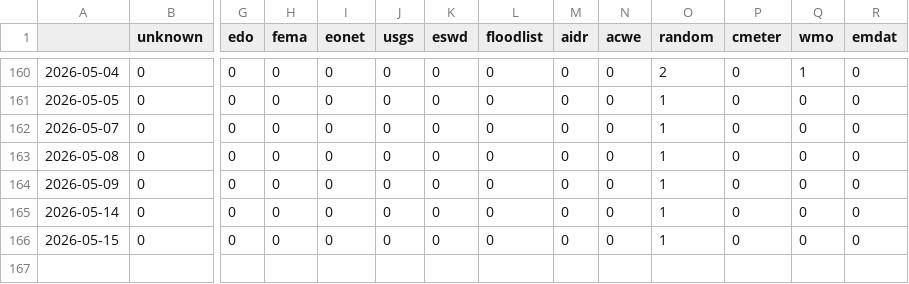
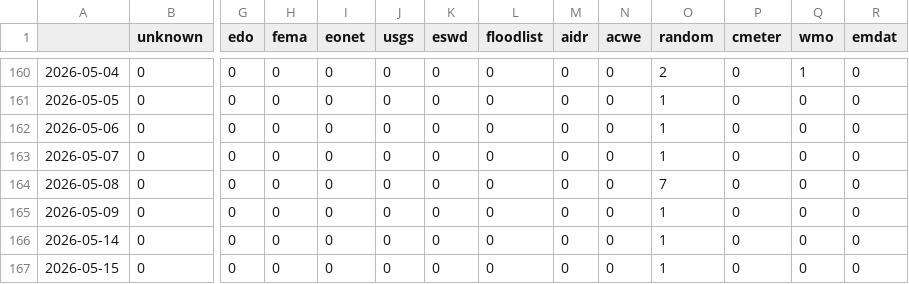
Before and after one commit to newsWhisperer/greekExtremes, a CSV file: csv/feeds_date.csv, drawn as a sheet; only a part is shown, gaps mark what is left out; addresses are those after the commit; rows hold the shown columns only; the diff names each change by its address in the sheet, - before the commit and + after, or states it on an @@ line.

```diff
--- a/csv/feeds_date.csv
+++ b/csv/feeds_date.csv
+row 162: 2026-05-06 | 0 | 0 | 0 | 0 | 0 | 0 | 0 | 0 | 0 | 1 | 0 | 0 | 0
-O164 (random): 1
+O164 (random): 7
```
Also changed, not shown: csv/extremes_date.csv, 9 other files.
